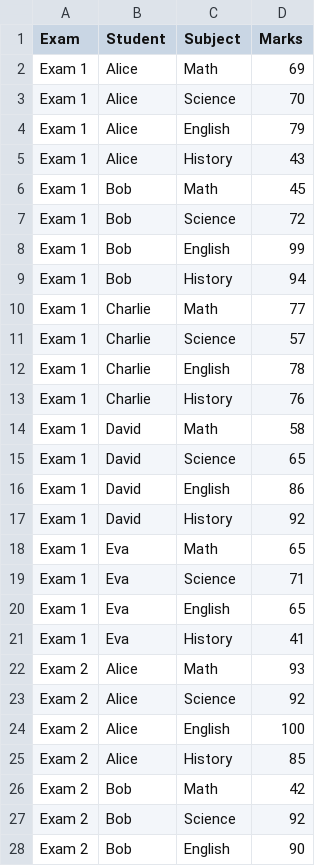
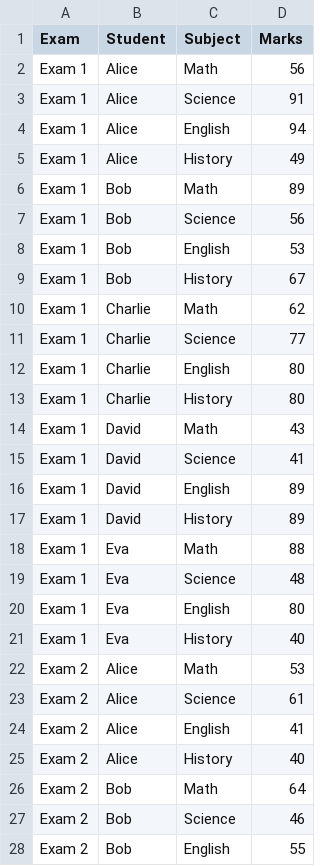
Before and after one commit to Jiyatadha16/Python-work, a CSV file: student_data.csv, drawn as a sheet; only a part is shown; the diff covers the shown part only.

Commit message:
feat: Add Matplotlib examples and student data
Introduces new Matplotlib examples for data visualization and includes a sample student_data.csv file. This commit enhances the project's demonstration capabilities by providing visual representations of data.

```diff
--- a/student_data.csv
+++ b/student_data.csv
@@ -1,28 +1,28 @@
 Exam,Student,Subject,Marks
-Exam 1,Alice,Math,69
-Exam 1,Alice,Science,70
-Exam 1,Alice,English,79
-Exam 1,Alice,History,43
-Exam 1,Bob,Math,45
-Exam 1,Bob,Science,72
-Exam 1,Bob,English,99
-Exam 1,Bob,History,94
-Exam 1,Charlie,Math,77
-Exam 1,Charlie,Science,57
-Exam 1,Charlie,English,78
-Exam 1,Charlie,History,76
-Exam 1,David,Math,58
-Exam 1,David,Science,65
-Exam 1,David,English,86
-Exam 1,David,History,92
-Exam 1,Eva,Math,65
-Exam 1,Eva,Science,71
-Exam 1,Eva,English,65
-Exam 1,Eva,History,41
-Exam 2,Alice,Math,93
-Exam 2,Alice,Science,92
-Exam 2,Alice,English,100
-Exam 2,Alice,History,85
-Exam 2,Bob,Math,42
-Exam 2,Bob,Science,92
-Exam 2,Bob,English,90
+Exam 1,Alice,Math,56
+Exam 1,Alice,Science,91
+Exam 1,Alice,English,94
+Exam 1,Alice,History,49
+Exam 1,Bob,Math,89
+Exam 1,Bob,Science,56
+Exam 1,Bob,English,53
+Exam 1,Bob,History,67
+Exam 1,Charlie,Math,62
+Exam 1,Charlie,Science,77
+Exam 1,Charlie,English,80
+Exam 1,Charlie,History,80
+Exam 1,David,Math,43
+Exam 1,David,Science,41
+Exam 1,David,English,89
+Exam 1,David,History,89
+Exam 1,Eva,Math,88
+Exam 1,Eva,Science,48
+Exam 1,Eva,English,80
+Exam 1,Eva,History,40
+Exam 2,Alice,Math,53
+Exam 2,Alice,Science,61
+Exam 2,Alice,English,41
+Exam 2,Alice,History,40
+Exam 2,Bob,Math,64
+Exam 2,Bob,Science,46
+Exam 2,Bob,English,55
```
Also changed, not shown: 171 edited cells elsewhere in this file, 5 other files.
